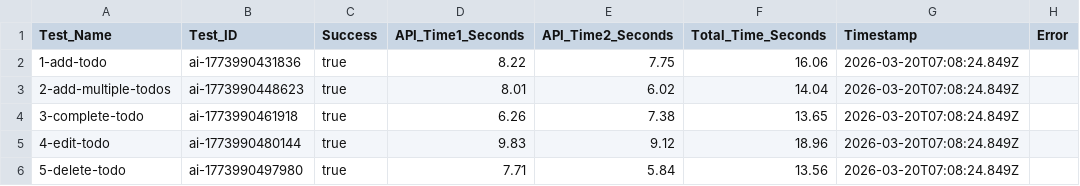
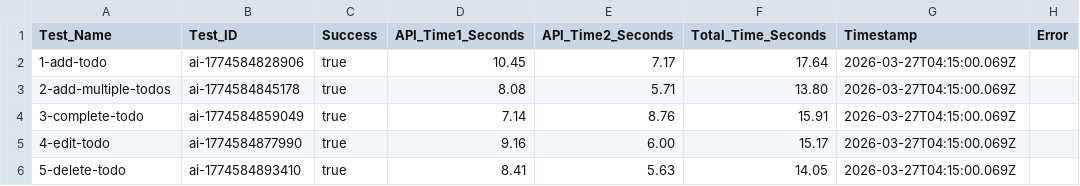
Before and after one commit to BhagyaHettiarachchi/Playwright_Automation_Framework, a CSV file: evaluation/ai-generation-times.csv, drawn as a sheet.

```diff
--- a/evaluation/ai-generation-times.csv
+++ b/evaluation/ai-generation-times.csv
@@ -1,6 +1,6 @@
 Test_Name,Test_ID,Success,API_Time1_Seconds,API_Time2_Seconds,Total_Time_Seconds,Timestamp,Error
-1-add-todo,ai-1773990431836,true,8.22,7.75,16.06,2026-03-20T07:08:24.849Z,
-2-add-multiple-todos,ai-1773990448623,true,8.01,6.02,14.04,2026-03-20T07:08:24.849Z,
-3-complete-todo,ai-1773990461918,true,6.26,7.38,13.65,2026-03-20T07:08:24.849Z,
-4-edit-todo,ai-1773990480144,true,9.83,9.12,18.96,2026-03-20T07:08:24.849Z,
-5-delete-todo,ai-1773990497980,true,7.71,5.84,13.56,2026-03-20T07:08:24.849Z,
+1-add-todo,ai-1774584828906,true,10.45,7.17,17.64,2026-03-27T04:15:00.069Z,
+2-add-multiple-todos,ai-1774584845178,true,8.08,5.71,13.80,2026-03-27T04:15:00.069Z,
+3-complete-todo,ai-1774584859049,true,7.14,8.76,15.91,2026-03-27T04:15:00.069Z,
+4-edit-todo,ai-1774584877990,true,9.16,6.00,15.17,2026-03-27T04:15:00.069Z,
+5-delete-todo,ai-1774584893410,true,8.41,5.63,14.05,2026-03-27T04:15:00.069Z,
```
Also changed, not shown: 13 other files.
